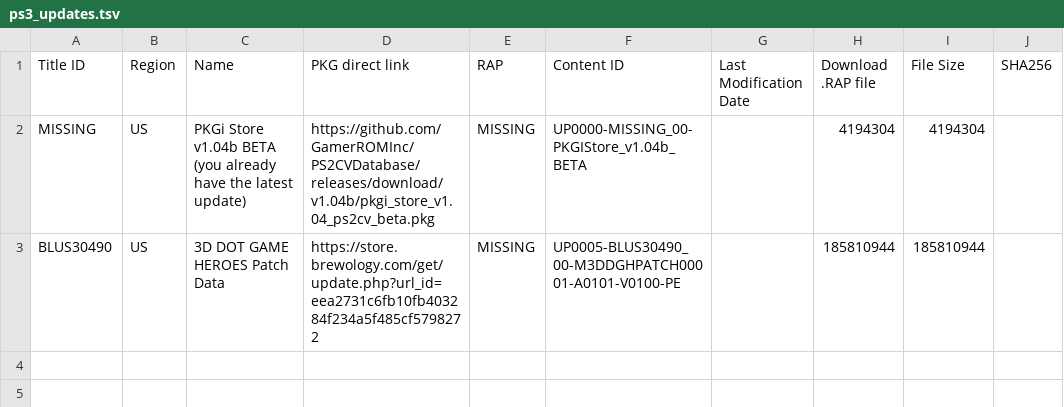
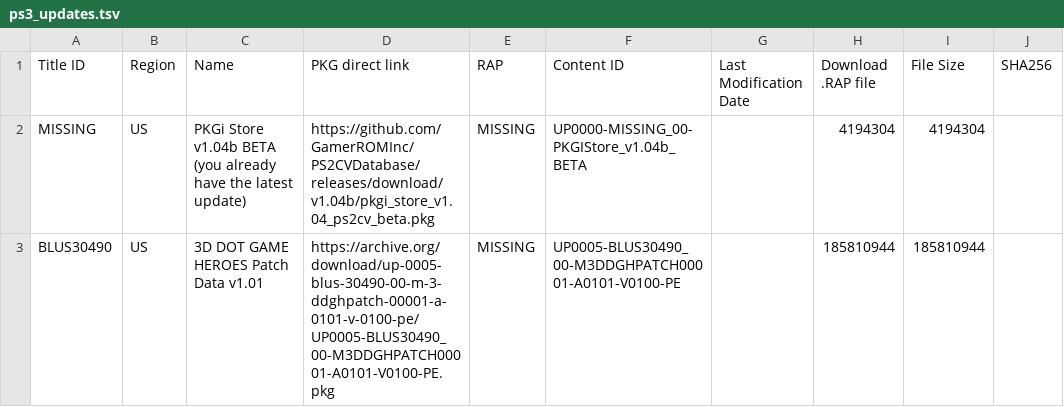
Before and after one commit to GamerROMInc/PS2CVDatabase, a TSV file: ps3_updates.tsv, drawn as a sheet.

Commit message:
Add files via upload

```diff
--- a/ps3_updates.tsv
+++ b/ps3_updates.tsv
@@ -2,2 +2,2 @@ Title ID	Region	Name	PKG direct link	RAP	Content ID	Last Modification Date	Downl
 MISSING	US	PKGi Store v1.04b BETA (you already have the latest update)	https://github.com/GamerROMInc/PS2CVDatabase/releases/download/v1.04b/pkgi_store_v1.04_ps2cv_beta.pkg	MISSING	UP0000-MISSING_00-PKGIStore_v1.04b_BETA		4194304	4194304
-BLUS30490	US	3D DOT GAME HEROES Patch Data	https://store.brewology.com/get/update.php?url_id=eea2731c6fb10fb403284f234a5f485cf5798272	MISSING	UP0005-BLUS30490_00-M3DDGHPATCH00001-A0101-V0100-PE		185810944	185810944
+BLUS30490	US	3D DOT GAME HEROES Patch Data v1.01	https://archive.org/download/up-0005-blus-30490-00-m-3-ddghpatch-00001-a-0101-v-0100-pe/UP0005-BLUS30490_00-M3DDGHPATCH00001-A0101-V0100-PE.pkg	MISSING	UP0005-BLUS30490_00-M3DDGHPATCH00001-A0101-V0100-PE		185810944	185810944
```
